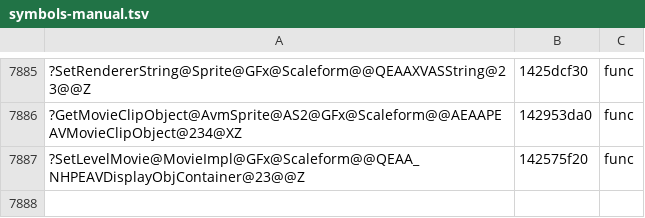
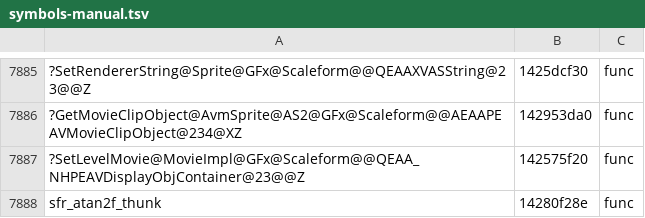
Before and after one commit to riyukuro/MS2Recomp, a TSV file: progress/symbols-manual.tsv, drawn as a sheet; only a part is shown, gaps mark what is left out; the diff names each change by its address in the sheet, - before the commit and + after, or states it on an @@ line.

```diff
--- a/progress/symbols-manual.tsv
+++ b/progress/symbols-manual.tsv
+row 7888: sfr_atan2f_thunk | 14280f28e | func
```
